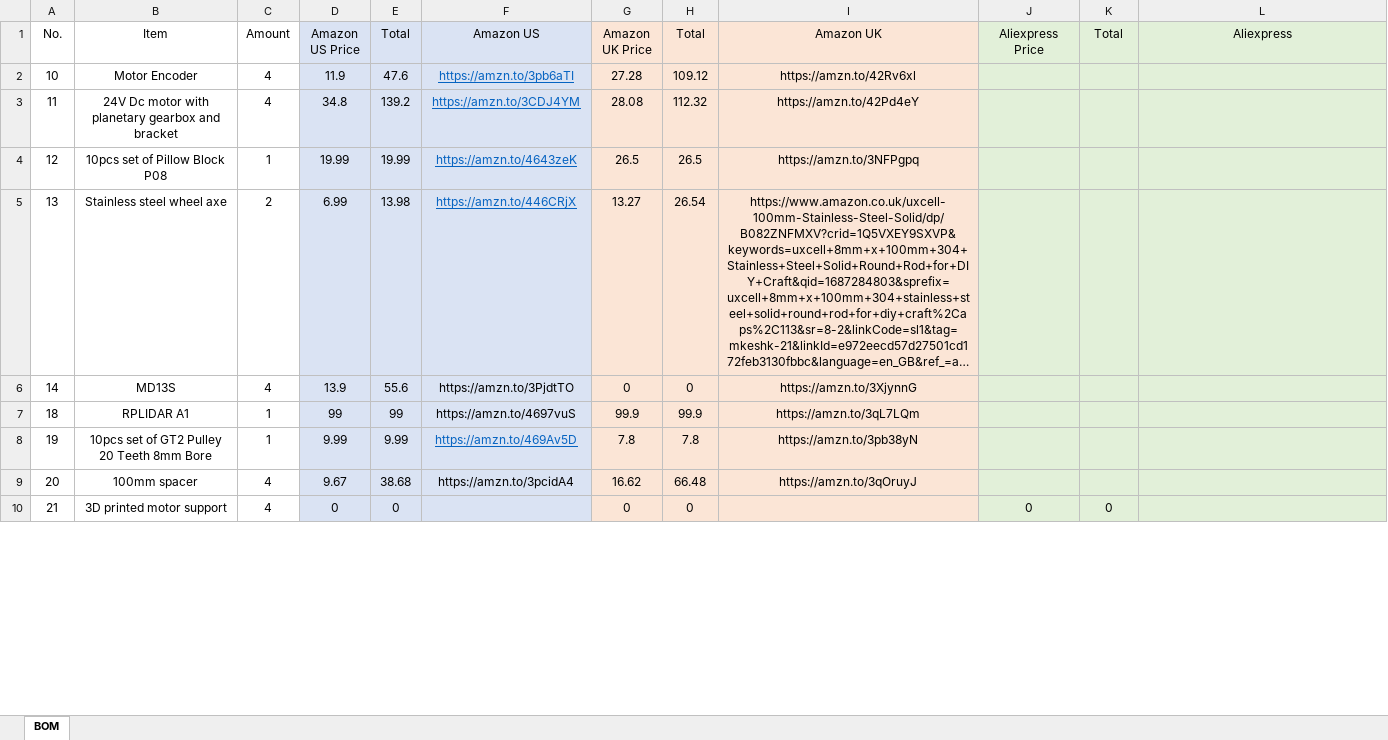
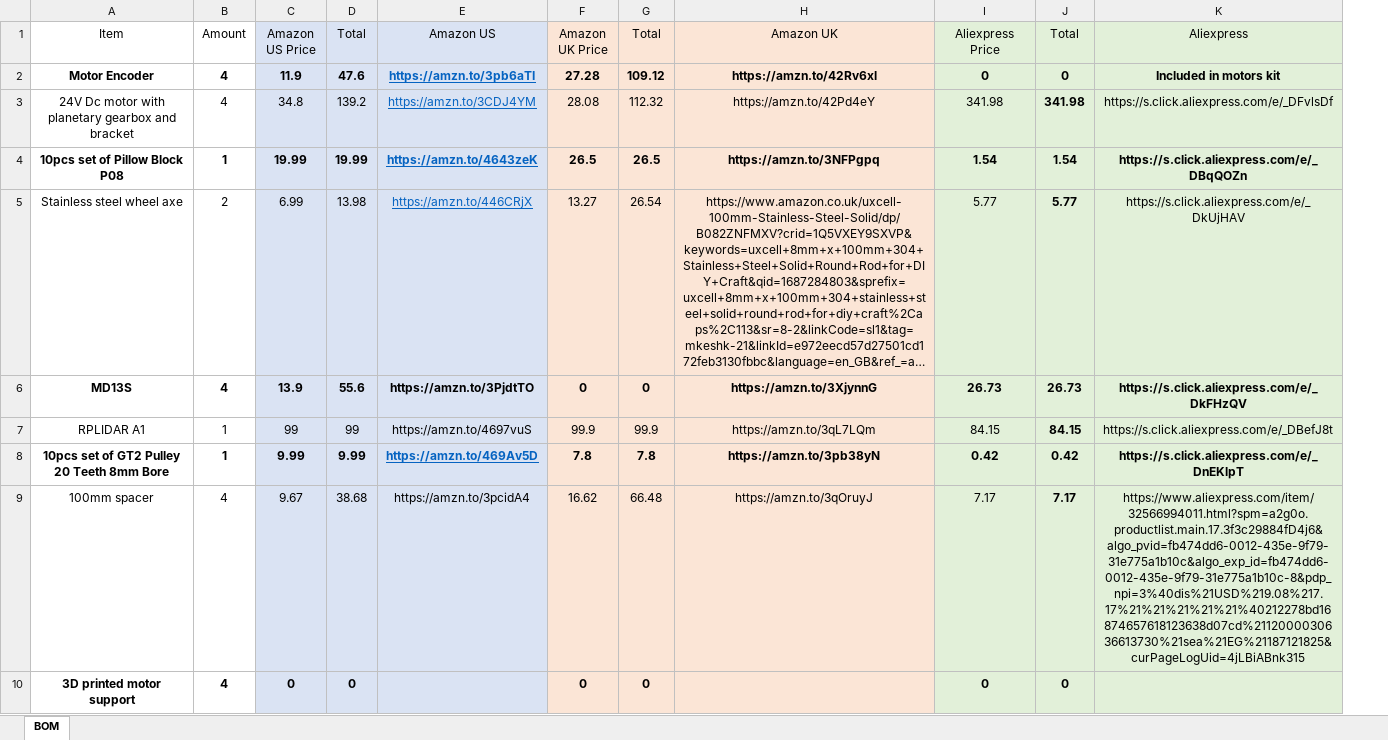
Before and after one commit to mohamed-keshk/Mobile-Robot-development-platform, an Excel workbook: BOM.xlsx, sheet BOM, drawn as a sheet; only a part is shown; long unchanged cells end in …; values as stored, in another font and other column widths than the file's, no borders; removed rows and columns are numbered as before the commit, all else as after; the diff covers the shown part only; the diff names each change by its address in the sheet, - before the commit and + after, or states it on an @@ line.

Commit message:
Added ALiExpress links

```diff
--- a/BOM.xlsx (sheet BOM)
+++ b/BOM.xlsx (sheet BOM)
-column A (No.), rows 2-10: 10 | 11 | 12 | 13 | 14 | 18 | 19 | 20 | 21
-A2:H2 bold: off
+A2:H2 bold: on
-I2 (Aliexpress Price): (empty)
+I2 (Aliexpress Price): 0
-J2 (Total): (empty)
+J2 (Total): 0
-K2 (Aliexpress): (empty)
+K2 (Aliexpress): Included in motors kit
-I3 (Aliexpress Price): (empty)
+I3 (Aliexpress Price): 341.98
-J3 (Total): (empty)
+J3 (Total): 341.98
-K3 (Aliexpress): (empty)
+K3 (Aliexpress): https://s.click.aliexpress.com/e/_DFvlsDf
-A4:H4 bold: off
+A4:H4 bold: on
-I4 (Aliexpress Price): (empty)
+I4 (Aliexpress Price): 1.54
-J4 (Total): (empty)
+J4 (Total): 1.54
-K4 (Aliexpress): (empty)
+K4 (Aliexpress): https://s.click.aliexpress.com/e/_DBqQOZn
-I5 (Aliexpress Price): (empty)
+I5 (Aliexpress Price): 5.77
-J5 (Total): (empty)
+J5 (Total): 5.77
-K5 (Aliexpress): (empty)
+K5 (Aliexpress): https://s.click.aliexpress.com/e/_DkUjHAV
-A6:H6 bold: off
+A6:H6 bold: on
-I6 (Aliexpress Price): (empty)
+I6 (Aliexpress Price): 26.73
-J6 (Total): (empty)
+J6 (Total): 26.73
-K6 (Aliexpress): (empty)
+K6 (Aliexpress): https://s.click.aliexpress.com/e/_DkFHzQV
-I7 (Aliexpress Price): (empty)
+I7 (Aliexpress Price): 84.15
-J7 (Total): (empty)
+J7 (Total): 84.15
-K7 (Aliexpress): (empty)
+K7 (Aliexpress): https://s.click.aliexpress.com/e/_DBefJ8t
-A8:H8 bold: off
+A8:H8 bold: on
-I8 (Aliexpress Price): (empty)
+I8 (Aliexpress Price): 0.42
-J8 (Total): (empty)
+J8 (Total): 0.42
-K8 (Aliexpress): (empty)
+K8 (Aliexpress): https://s.click.aliexpress.com/e/_DnEKlpT
-I9 (Aliexpress Price): (empty)
+I9 (Aliexpress Price): 7.17
-J9 (Total): (empty)
+J9 (Total): 7.17
-K9 (Aliexpress): (empty)
+K9 (Aliexpress): https://www.aliexpress.com/item/32566994011.html?spm=a2g0o.productlist.main.17.3f3c29884fD4j6&algo_pvid=fb474dd6-0012-435e-9f79-31e775a1b10c&algo_exp_id=fb474dd6-0012-435e-9f79-31e775a1b10c-8&pdp_npi=3%40dis%21USD%219.08%217.17%21%21%21%21%21%40212278bd16874657618123638d07cd%2112000030636613730%21sea%21EG%21187121825&curPageLogUid=4jLBiABnk315
-A10:D10 bold: off
+A10:D10 bold: on
-F10:G10 bold: off
+F10:G10 bold: on
-I10:J10 bold: off
+I10:J10 bold: on
```
Also changed, not shown: 7 edited cells and cell formats elsewhere in this sheet, formulas that keep their value.
